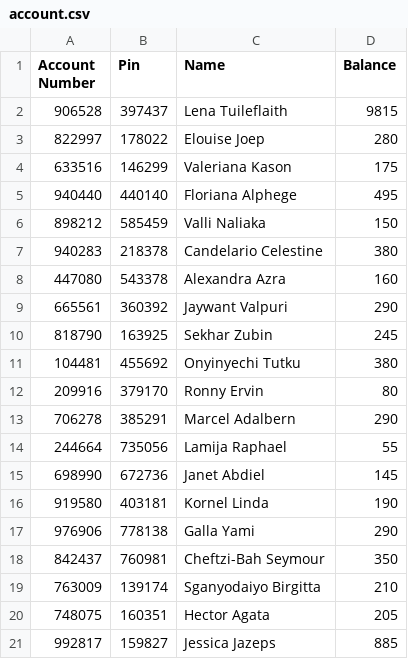
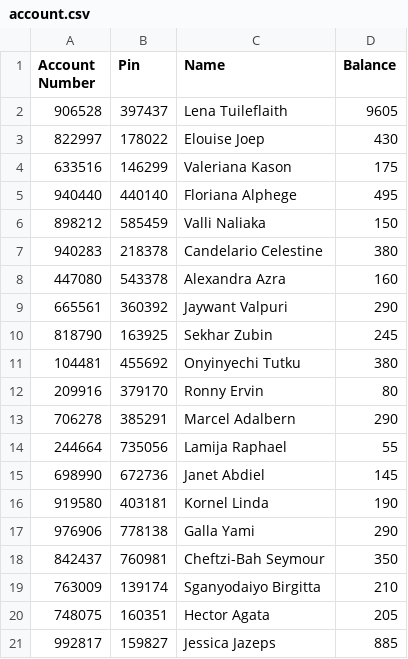
Before and after one commit to BernardTheFour/CDC-ATM_Simulation, a CSV file: src/resources/data/account.csv, drawn as a sheet.

```diff
--- a/src/resources/data/account.csv
+++ b/src/resources/data/account.csv
@@ -1,4 +1,4 @@
 Account Number;Pin;Name;Balance
-906528;397437;Lena Tuileflaith;9815
-822997;178022;Elouise Joep;280
+906528;397437;Lena Tuileflaith;9605
+822997;178022;Elouise Joep;430
 633516;146299;Valeriana Kason;175
```
Also changed, not shown: src/resources/data/transaction.csv, 18 other files.
